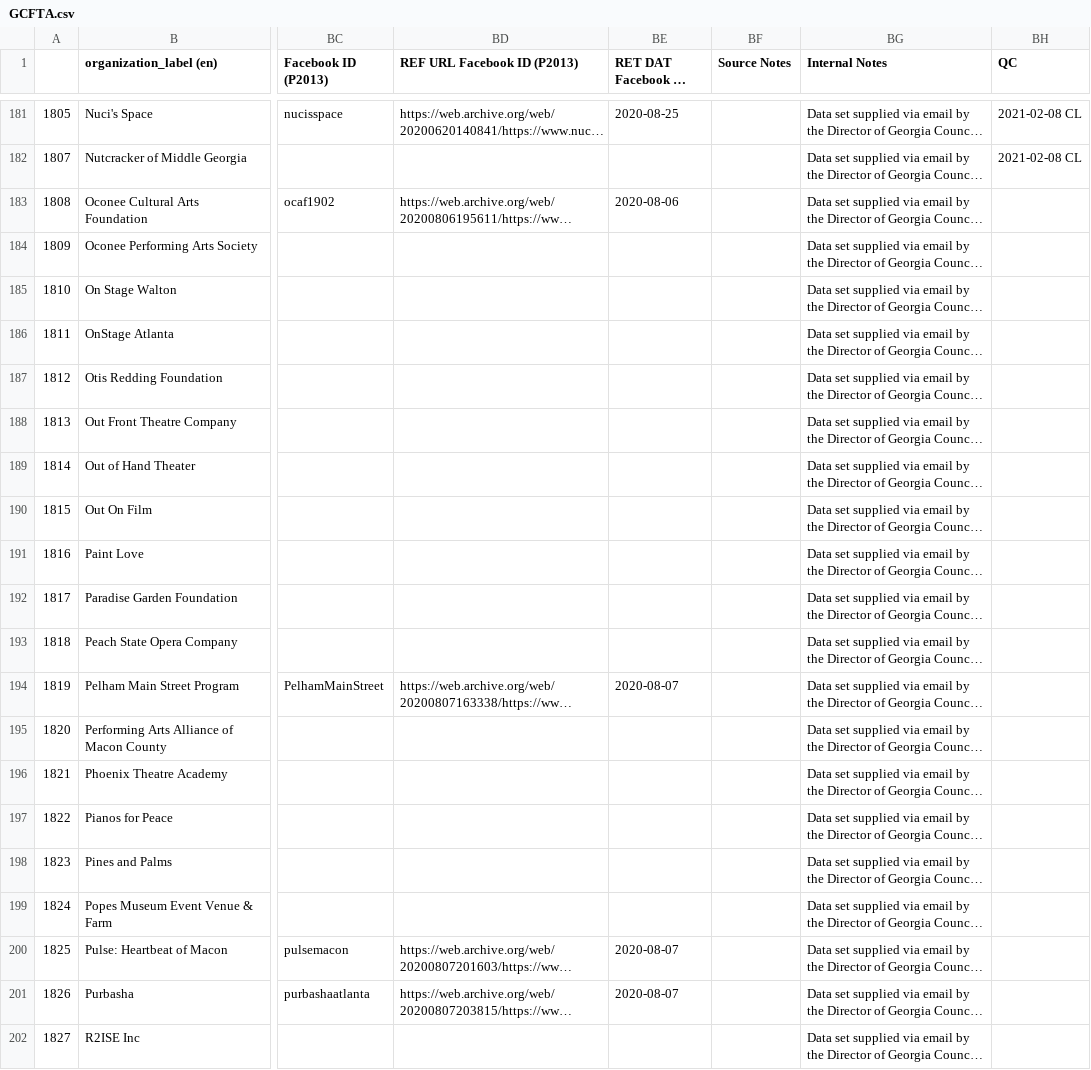
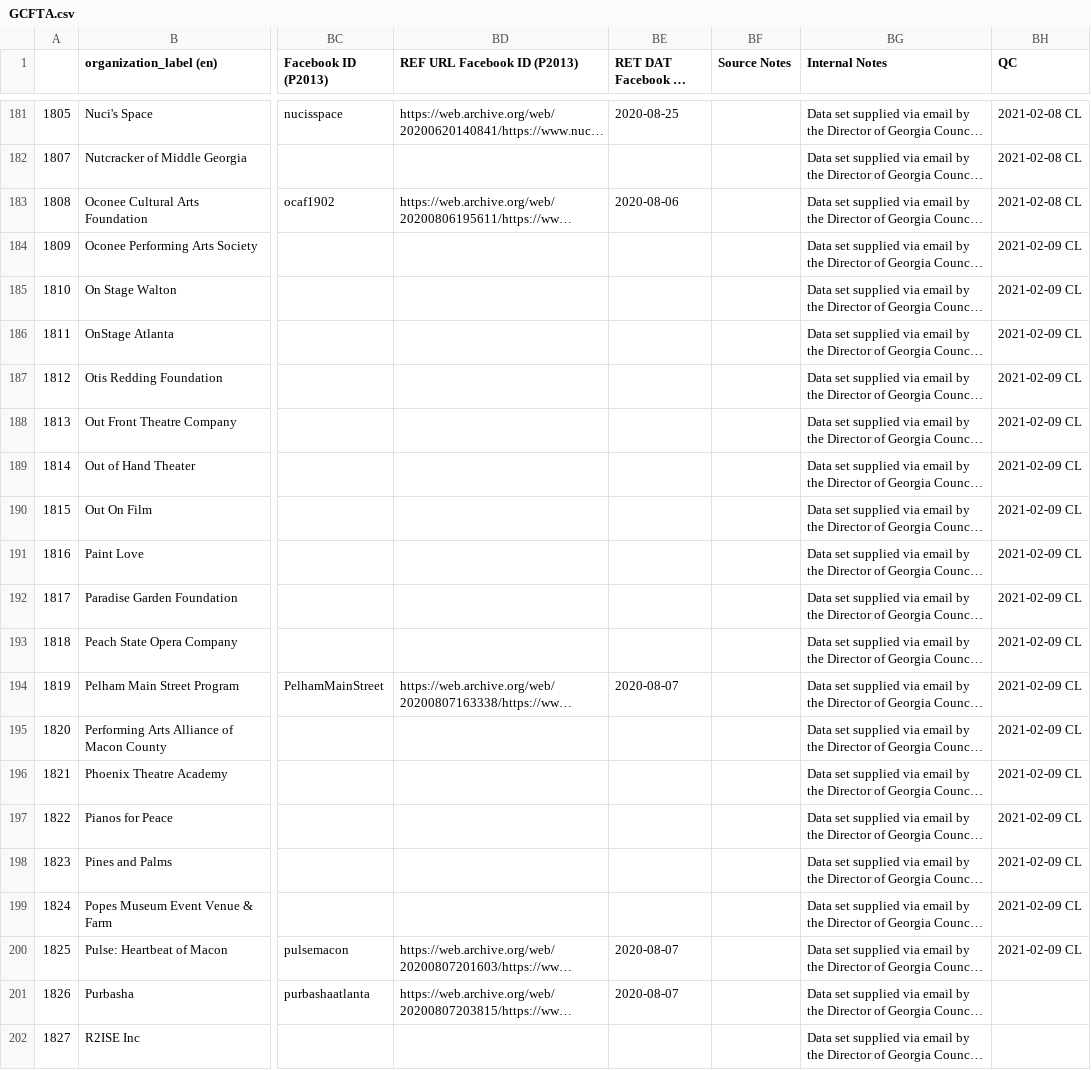
Before and after one commit to AUC-Woodruff-Library/GaNCH-data, a CSV file: data/GCFTA.csv, drawn as a sheet; only a part is shown, gaps mark what is left out; long unchanged cells end in …; the diff names each change by its address in the sheet, - before the commit and + after, or states it on an @@ line.

Commit message:
GCFTA QC

```diff
--- a/data/GCFTA.csv
+++ b/data/GCFTA.csv
-BH183 (QC): (empty)
+BH183 (QC): 2021-02-08 CL
-BH184:BH200 (QC): (empty)
+BH184:BH200 (QC): 2021-02-09 CL
```
